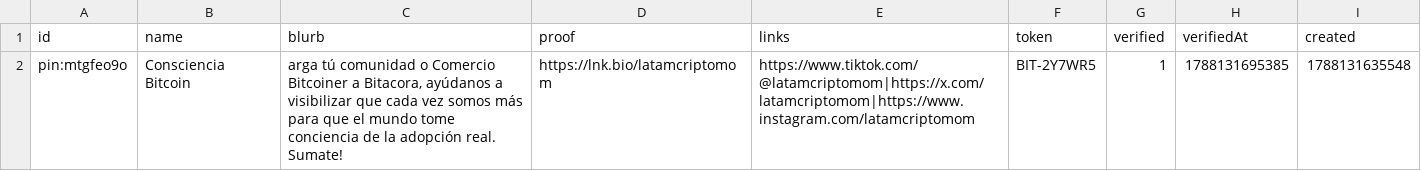
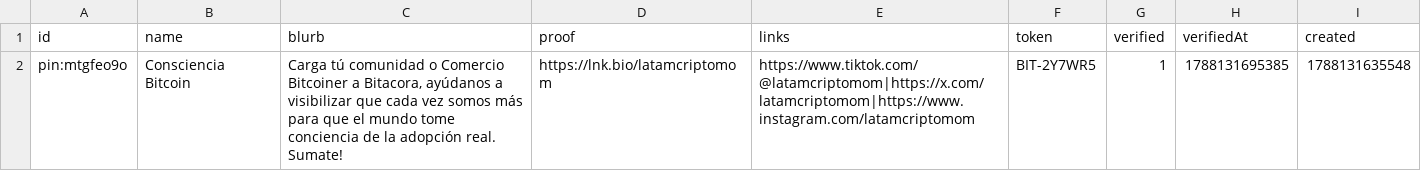
Before and after one commit to prezpablo/bitacora.btc, a CSV file: public/data/pins.csv, drawn as a sheet.

Commit message:
Pin Consciencia: el texto empieza en Carga

```diff
--- a/public/data/pins.csv
+++ b/public/data/pins.csv
@@ -1,2 +1,2 @@
 id,name,blurb,proof,links,token,verified,verifiedAt,created
-pin:mtgfeo9o,Consciencia Bitcoin,"arga tú comunidad o Comercio Bitcoiner a Bitacora, ayúdanos a visibilizar que cada vez somos más para que el mundo tome conciencia de la adopción real. Sumate!",https://lnk.bio/latamcriptomom,https://www.tiktok.com/@latamcriptomom|https://x.com/latamcriptomom|https://www.instagram.com/latamcriptomom,BIT-2Y7WR5,1,1788131695385,1788131635548
+pin:mtgfeo9o,Consciencia Bitcoin,"Carga tú comunidad o Comercio Bitcoiner a Bitacora, ayúdanos a visibilizar que cada vez somos más para que el mundo tome conciencia de la adopción real. Sumate!",https://lnk.bio/latamcriptomom,https://www.tiktok.com/@latamcriptomom|https://x.com/latamcriptomom|https://www.instagram.com/latamcriptomom,BIT-2Y7WR5,1,1788131695385,1788131635548
```
